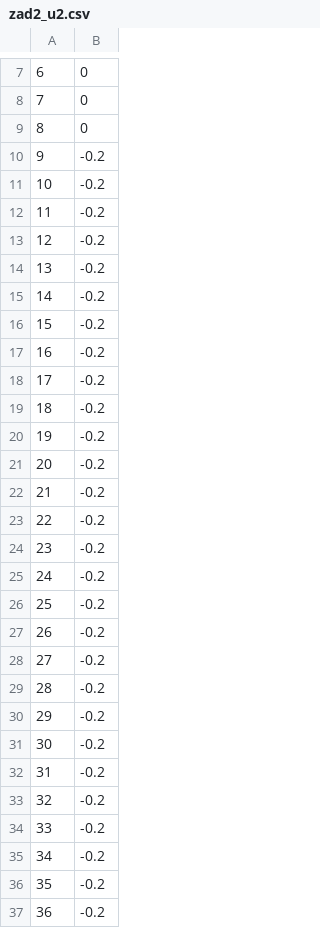
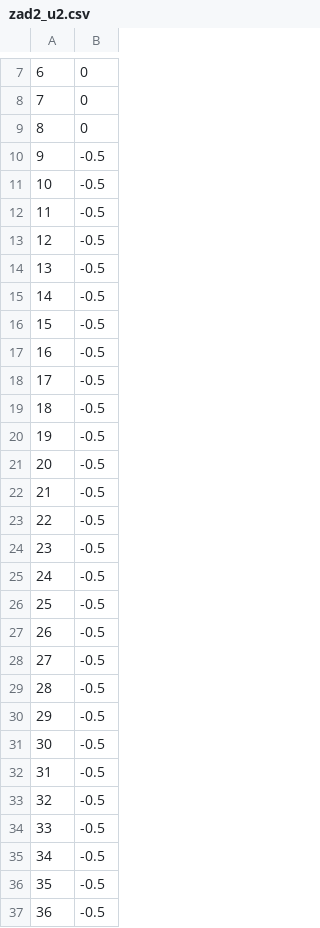
Before and after one commit to KaBorowski/PUST, a CSV file: Projekt 3/data/Zad2/zad2_u2.csv, drawn as a sheet; only a part is shown, gaps mark what is left out; the diff covers the shown part only.

```diff
--- a/Projekt 3/data/Zad2/zad2_u2.csv
+++ b/Projekt 3/data/Zad2/zad2_u2.csv
@@ -9,29 +9,29 @@
 8	0
-9	-0.2
-10	-0.2
-11	-0.2
-12	-0.2
-13	-0.2
-14	-0.2
-15	-0.2
-16	-0.2
-17	-0.2
-18	-0.2
-19	-0.2
-20	-0.2
-21	-0.2
-22	-0.2
-23	-0.2
-24	-0.2
-25	-0.2
-26	-0.2
-27	-0.2
-28	-0.2
-29	-0.2
-30	-0.2
-31	-0.2
-32	-0.2
-33	-0.2
-34	-0.2
-35	-0.2
-36	-0.2
+9	-0.5
+10	-0.5
+11	-0.5
+12	-0.5
+13	-0.5
+14	-0.5
+15	-0.5
+16	-0.5
+17	-0.5
+18	-0.5
+19	-0.5
+20	-0.5
+21	-0.5
+22	-0.5
+23	-0.5
+24	-0.5
+25	-0.5
+26	-0.5
+27	-0.5
+28	-0.5
+29	-0.5
+30	-0.5
+31	-0.5
+32	-0.5
+33	-0.5
+34	-0.5
+35	-0.5
+36	-0.5
```
Also changed, not shown: 13 edited cells elsewhere in this file, Projekt 3/data/Zad2/zad2_statU.csv, Projekt 3/data/Zad2/zad2_u1.csv, 35 other files.
